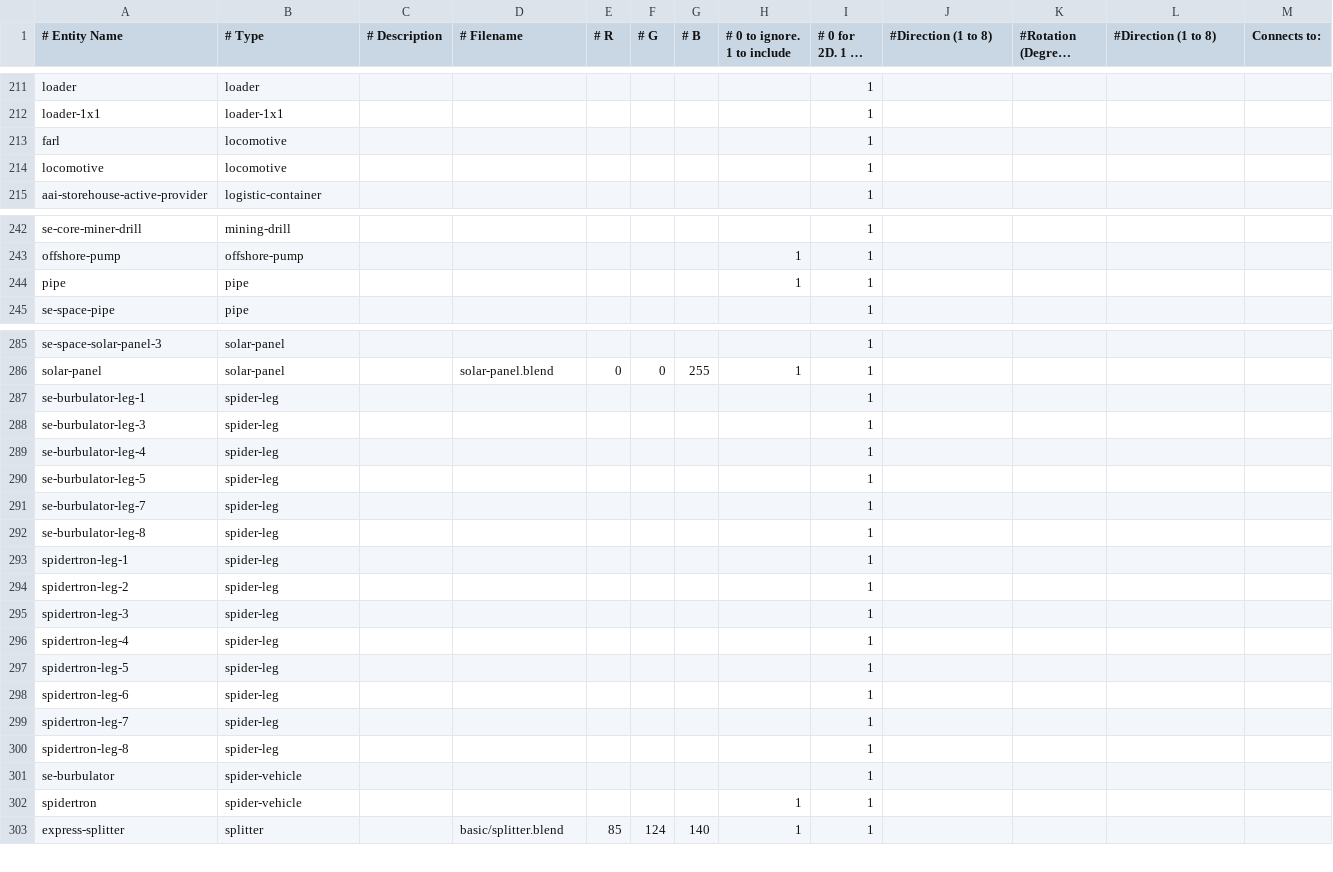
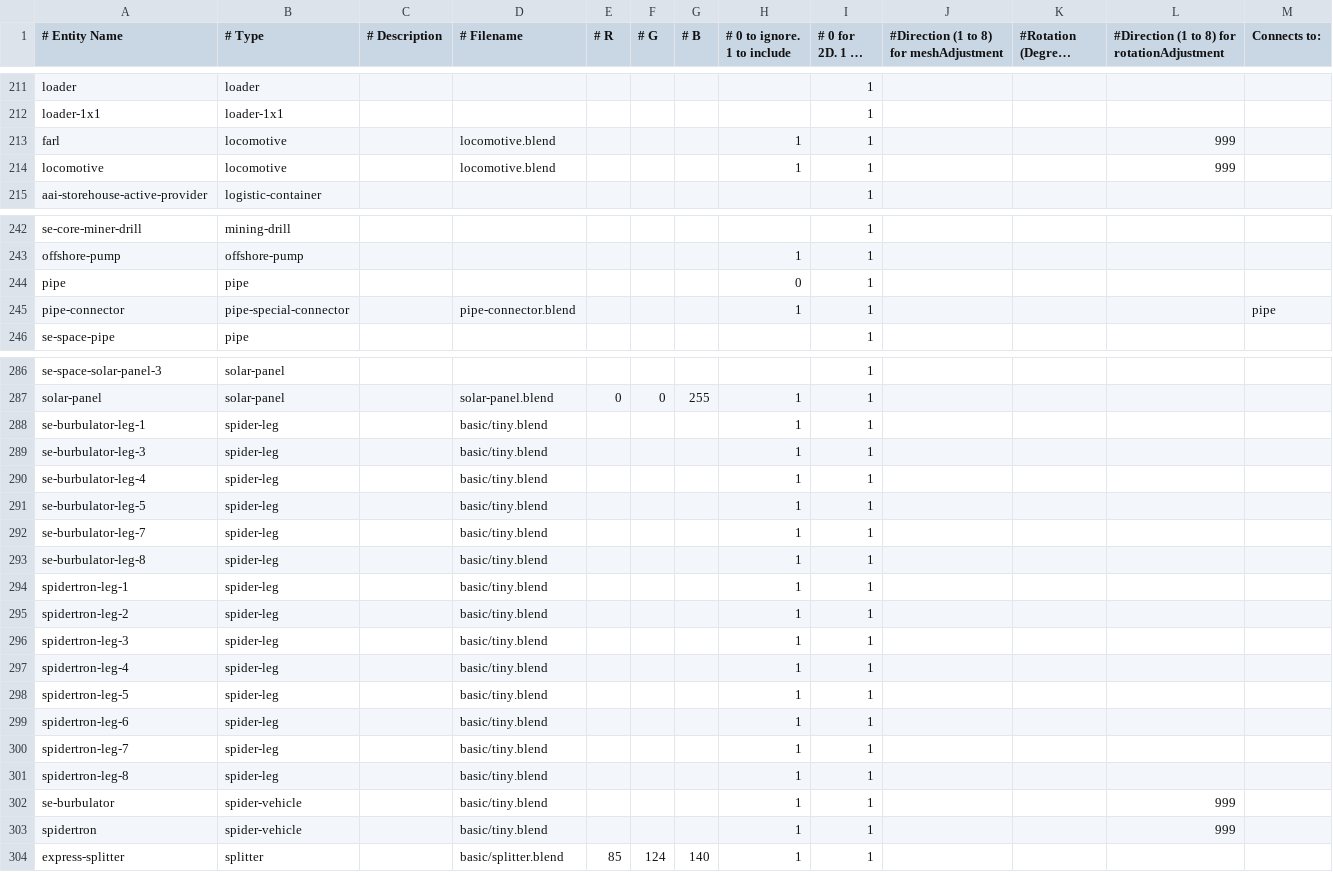
Before and after one commit to dddontshoot/TheThirdDimension, a CSV file: assets/database_MasterList.csv, drawn as a sheet; only a part is shown, gaps mark what is left out; long unchanged cells end in …; addresses are those after the commit; the diff covers the shown part only; the diff names each change by its address in the sheet, - before the commit and + after, or states it on an @@ line.

Commit message:
Vehicles have appropriate rotation

```diff
--- a/assets/database_MasterList.csv
+++ b/assets/database_MasterList.csv
-J1: #Direction (1 to 8)
+J1: #Direction (1 to 8) for meshAdjustment
-L1: #Direction (1 to 8)
+L1: #Direction (1 to 8) for rotationAdjustment
-D213:D214 (# Filename): (empty)
+D213:D214 (# Filename): locomotive.blend
-H213:H214 (# 0 to ignore. 1 to include): (empty)
+H213:H214 (# 0 to ignore. 1 to include): 1
-L213:L214: (empty)
+L213:L214: 999
-H244 (# 0 to ignore. 1 to include): 1
+H244 (# 0 to ignore. 1 to include): 0
+row 245: pipe-connector | pipe-special-connector |  | pipe-connector.blend |  |  |  | 1 | 1 |  |  |  | pipe
-D288:D303 (# Filename): (empty)
+D288:D303 (# Filename): basic/tiny.blend
-H288:H302 (# 0 to ignore. 1 to include): (empty)
+H288:H302 (# 0 to ignore. 1 to include): 1
-L302:L303: (empty)
+L302:L303: 999
```
Also changed, not shown: 23 edited cells elsewhere in this file, 1 other file.
